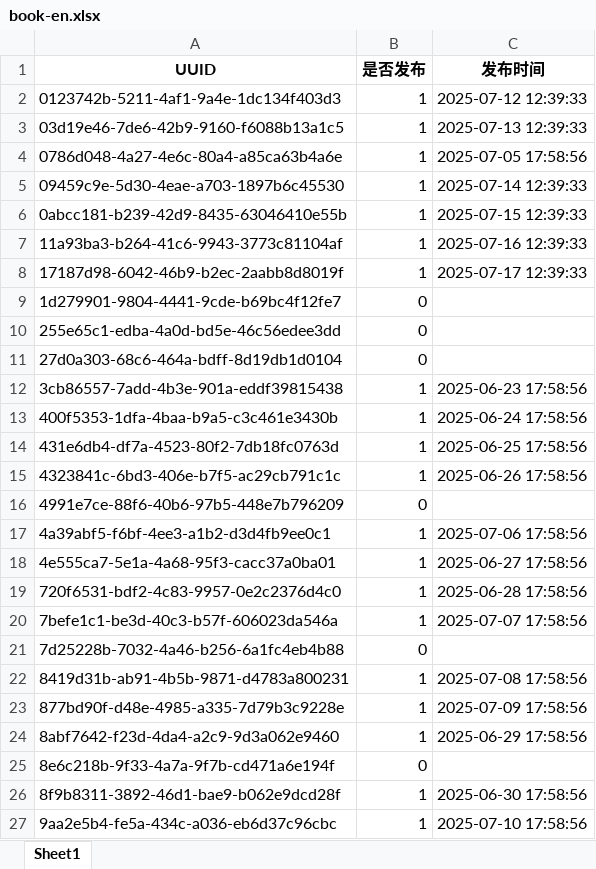
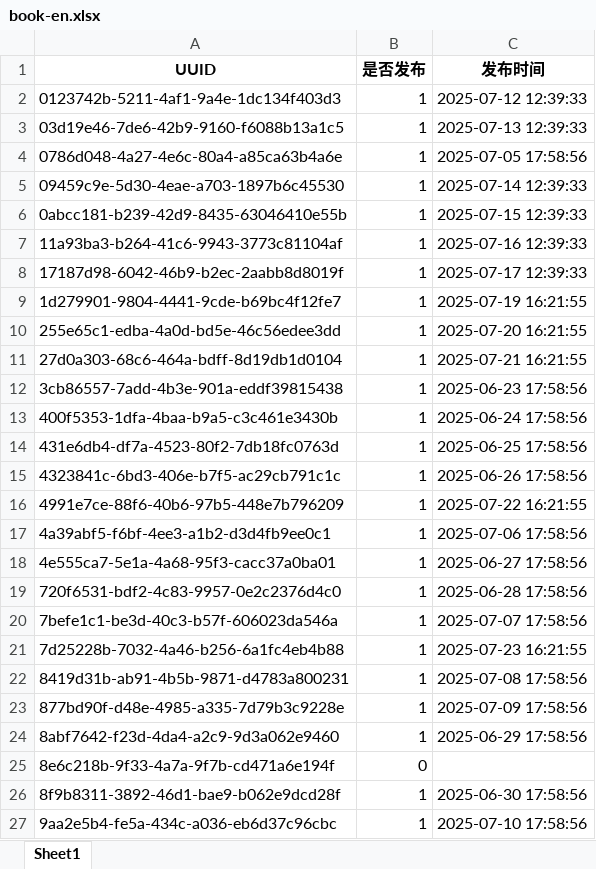
Before and after one commit to ld909/short_whisper, an Excel workbook: audio_ficition/books/excel/book-en.xlsx, sheet Sheet1, drawn as a sheet; only a part is shown; values as stored, in another font and other column widths than the file's, no borders; the diff names each change by its address in the sheet, - before the commit and + after, or states it on an @@ line.

```diff
--- a/audio_ficition/books/excel/book-en.xlsx (sheet Sheet1)
+++ b/audio_ficition/books/excel/book-en.xlsx (sheet Sheet1)
-B9:B11 (是否发布): 0
+B9:B11 (是否发布): 1
-C9 (发布时间): (empty)
+C9 (发布时间): 2025-07-19 16:21:55
-C10 (发布时间): (empty)
+C10 (发布时间): 2025-07-20 16:21:55
-C11 (发布时间): (empty)
+C11 (发布时间): 2025-07-21 16:21:55
-B16 (是否发布): 0
+B16 (是否发布): 1
-C16 (发布时间): (empty)
+C16 (发布时间): 2025-07-22 16:21:55
-B21 (是否发布): 0
+B21 (是否发布): 1
-C21 (发布时间): (empty)
+C21 (发布时间): 2025-07-23 16:21:55
```
Also changed, not shown: audio_ficition/books/excel/book-zh-bilibili.xlsx, audio_ficition/books/excel/book-zh.xlsx, 6 other files.
